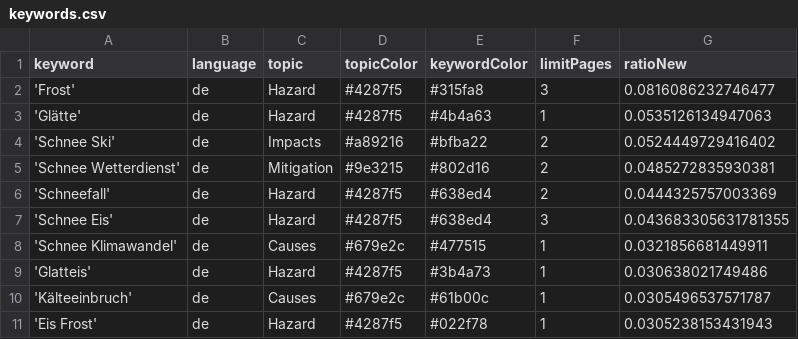
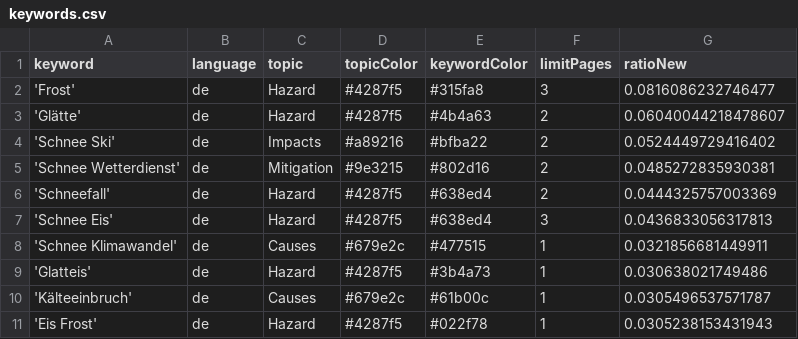
Before and after one commit to emorl-news/winterIsComing, a CSV file: keywords.csv, drawn as a sheet; only a part is shown.

```diff
--- a/keywords.csv
+++ b/keywords.csv
@@ -2,3 +2,3 @@ keyword,language,topic,topicColor,keywordColor,limitPages,ratioNew
 'Frost',de,Hazard,#4287f5,#315fa8,3,0.0816086232746477
-'Glätte',de,Hazard,#4287f5,#4b4a63,1,0.0535126134947063
+'Glätte',de,Hazard,#4287f5,#4b4a63,2,0.06040044218478607
 'Schnee Ski',de,Impacts,#a89216,#bfba22,2,0.0524449729416402
@@ -6,3 +6,3 @@ keyword,language,topic,topicColor,keywordColor,limitPages,ratioNew
 'Schneefall',de,Hazard,#4287f5,#638ed4,2,0.0444325757003369
-'Schnee Eis',de,Hazard,#4287f5,#638ed4,3,0.043683305631781355
+'Schnee Eis',de,Hazard,#4287f5,#638ed4,3,0.0436833056317813
 'Schnee Klimawandel',de,Causes,#679e2c,#477515,1,0.0321856681449911
```
Also changed, not shown: csv/news_2026_10.csv.
